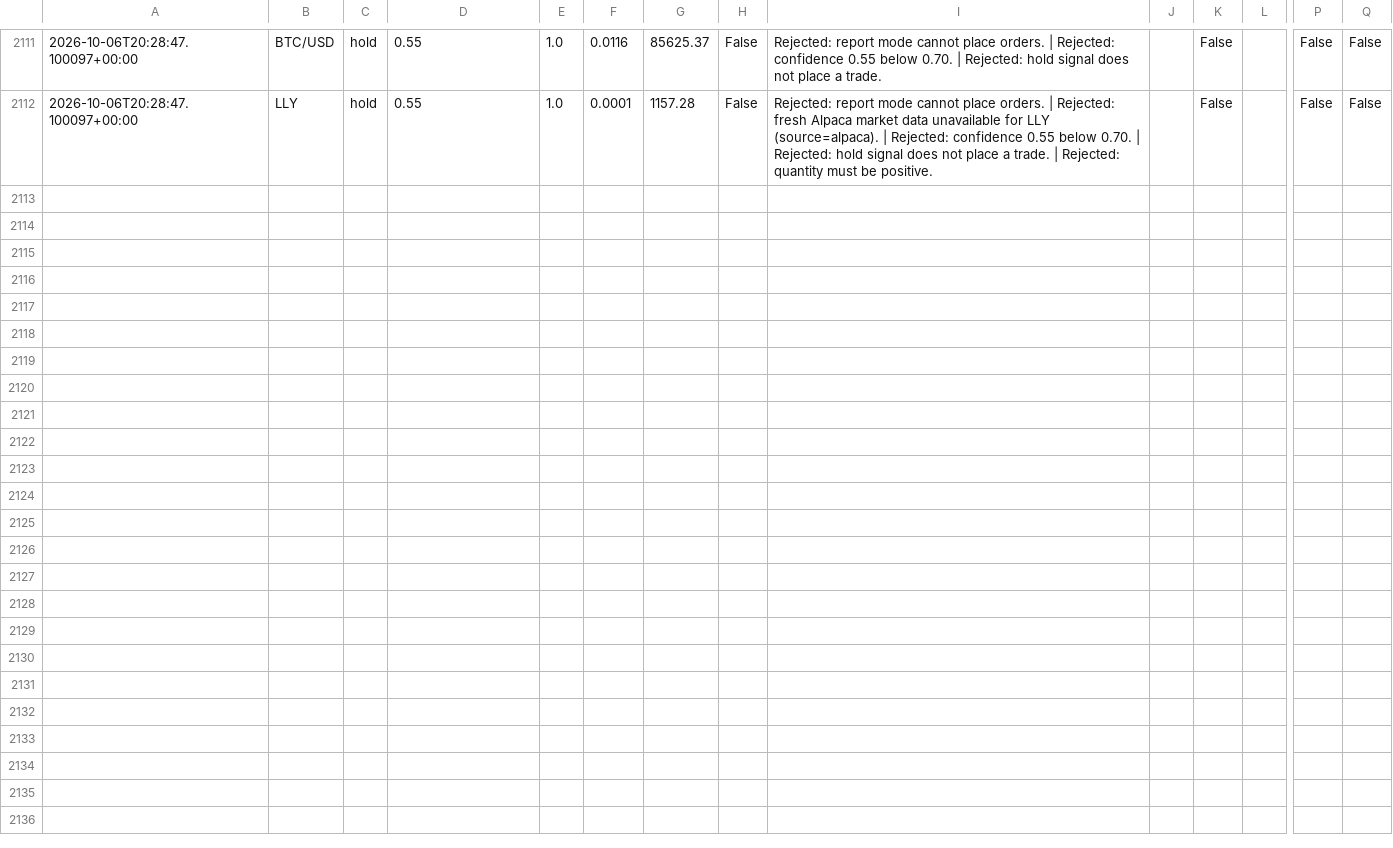
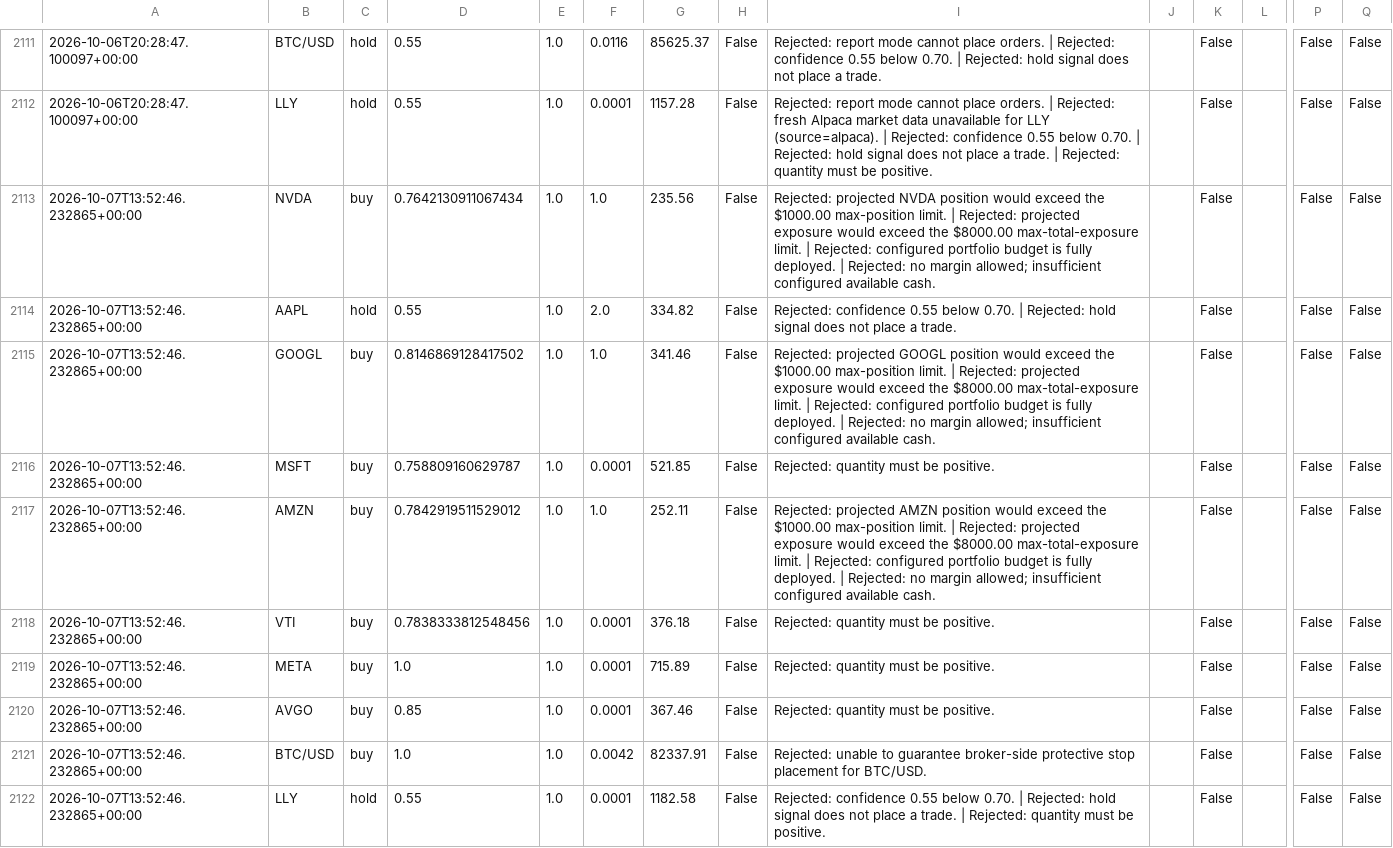
Before and after one commit to JUnelus/AI-Alpaca-Day-Trading-Paper-Bot, a CSV file: data/trade_log.csv, drawn as a sheet; only a part is shown, gaps mark what is left out; rows hold the shown columns only; the diff names each change by its address in the sheet, - before the commit and + after, or states it on an @@ line.

```diff
--- a/data/trade_log.csv
+++ b/data/trade_log.csv
+row 2113: 2026-10-07T13:52:46.232865+00:00 | NVDA | buy | 0.7642130911067434 | 1.0 | 1.0 | 235.56 | False | Rejected: projected NVDA position would exceed the $1000.00 max-position limit. | Rejected: projected exposure would exceed the $8000.00 max-total-exposure limit. | Rejected: configured portfolio budget is fully deployed. | Rejected: no margin allowed; insufficient configured available cash. |  | False |  | False | False
+row 2114: 2026-10-07T13:52:46.232865+00:00 | AAPL | hold | 0.55 | 1.0 | 2.0 | 334.82 | False | Rejected: confidence 0.55 below 0.70. | Rejected: hold signal does not place a trade. |  | False |  | False | False
+row 2115: 2026-10-07T13:52:46.232865+00:00 | GOOGL | buy | 0.8146869128417502 | 1.0 | 1.0 | 341.46 | False | Rejected: projected GOOGL position would exceed the $1000.00 max-position limit. | Rejected: projected exposure would exceed the $8000.00 max-total-exposure limit. | Rejected: configured portfolio budget is fully deployed. | Rejected: no margin allowed; insufficient configured available cash. |  | False |  | False | False
+row 2116: 2026-10-07T13:52:46.232865+00:00 | MSFT | buy | 0.758809160629787 | 1.0 | 0.0001 | 521.85 | False | Rejected: quantity must be positive. |  | False |  | False | False
+row 2117: 2026-10-07T13:52:46.232865+00:00 | AMZN | buy | 0.7842919511529012 | 1.0 | 1.0 | 252.11 | False | Rejected: projected AMZN position would exceed the $1000.00 max-position limit. | Rejected: projected exposure would exceed the $8000.00 max-total-exposure limit. | Rejected: configured portfolio budget is fully deployed. | Rejected: no margin allowed; insufficient configured available cash. |  | False |  | False | False
+row 2118: 2026-10-07T13:52:46.232865+00:00 | VTI | buy | 0.7838333812548456 | 1.0 | 0.0001 | 376.18 | False | Rejected: quantity must be positive. |  | False |  | False | False
+row 2119: 2026-10-07T13:52:46.232865+00:00 | META | buy | 1.0 | 1.0 | 0.0001 | 715.89 | False | Rejected: quantity must be positive. |  | False |  | False | False
+row 2120: 2026-10-07T13:52:46.232865+00:00 | AVGO | buy | 0.85 | 1.0 | 0.0001 | 367.46 | False | Rejected: quantity must be positive. |  | False |  | False | False
+row 2121: 2026-10-07T13:52:46.232865+00:00 | BTC/USD | buy | 1.0 | 1.0 | 0.0042 | 82337.91 | False | Rejected: unable to guarantee broker-side protective stop placement for BTC/USD. |  | False |  | False | False
+row 2122: 2026-10-07T13:52:46.232865+00:00 | LLY | hold | 0.55 | 1.0 | 0.0001 | 1182.58 | False | Rejected: confidence 0.55 below 0.70. | Rejected: hold signal does not place a trade. | Rejected: quantity must be positive. |  | False |  | False | False
```
Also changed, not shown: 3 other files.
